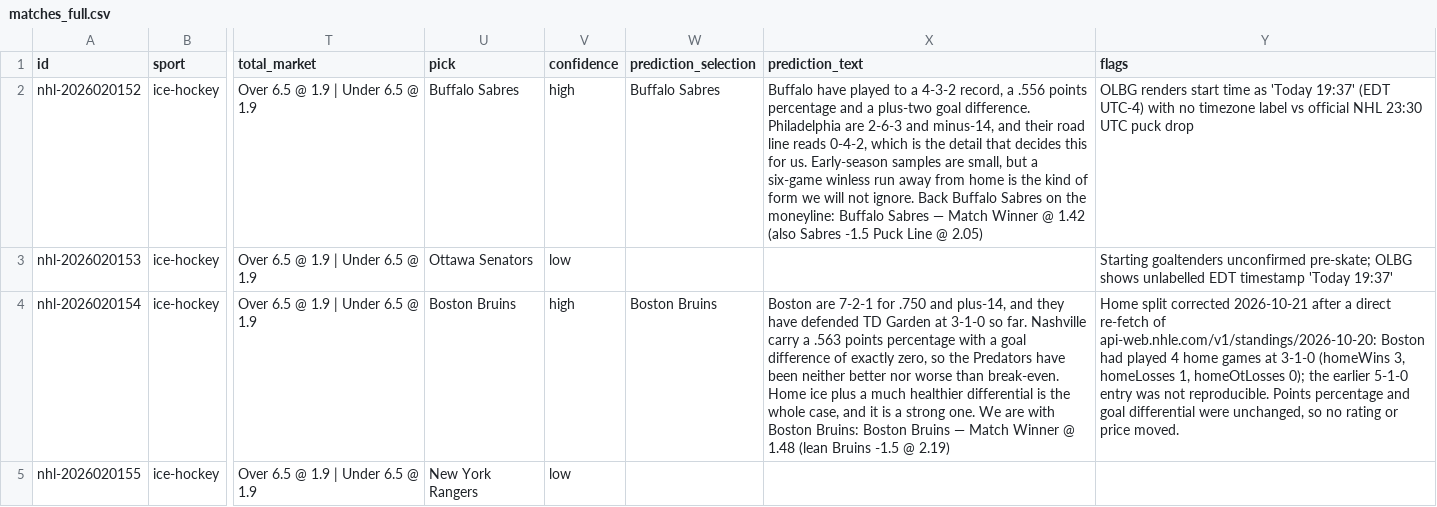
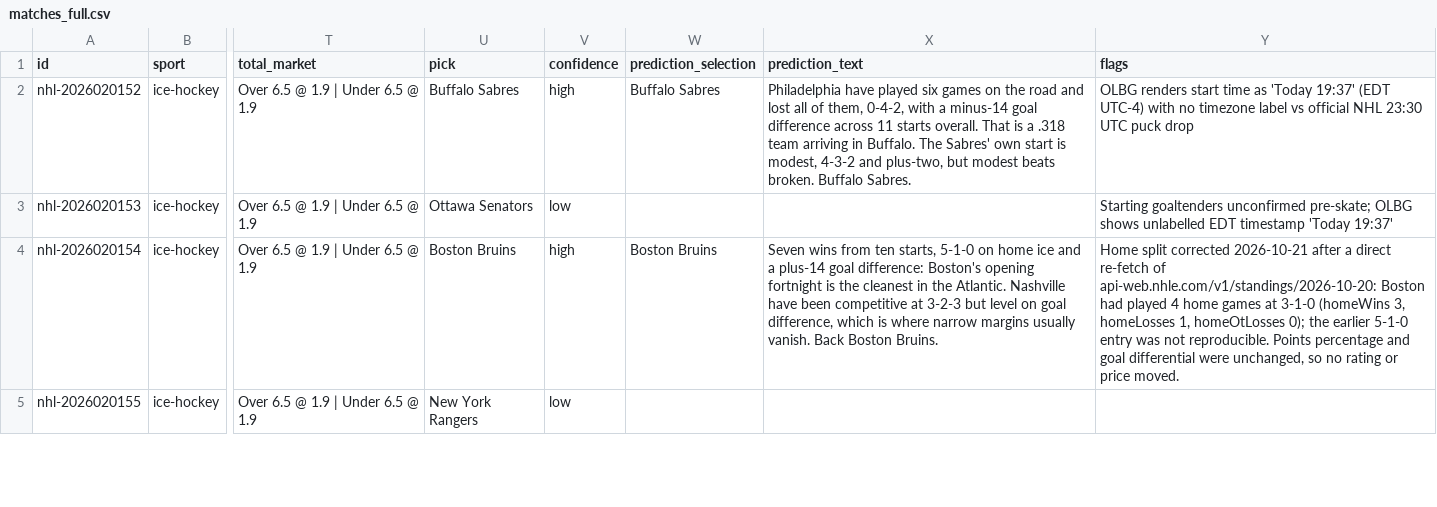
Before and after one commit to buffedlizard55-lab/OLBG1, a CSV file: datasets/matches_full.csv, drawn as a sheet; only a part is shown, gaps mark what is left out; the diff covers the shown part only; the diff names each change by its address in the sheet, - before the commit and + after, or states it on an @@ line.

```diff
--- a/datasets/matches_full.csv
+++ b/datasets/matches_full.csv
-X2 (prediction_text): Buffalo have played to a 4-3-2 record, a .556 points percentage and a plus-two goal difference. Philadelphia are 2-6-3 and minus-14, and their road line reads 0-4-2, which is the detail that decides this for us. Early-season samples are small, but a six-game winless run away from home is the kind of form we will not ignore. Back Buffalo Sabres on the moneyline: Buffalo Sabres — Match Winner @ 1.42 (also Sabres -1.5 Puck Line @ 2.05)
+X2 (prediction_text): Philadelphia have played six games on the road and lost all of them, 0-4-2, with a minus-14 goal difference across 11 starts overall. That is a .318 team arriving in Buffalo. The Sabres' own start is modest, 4-3-2 and plus-two, but modest beats broken. Buffalo Sabres.
-X4 (prediction_text): Boston are 7-2-1 for .750 and plus-14, and they have defended TD Garden at 3-1-0 so far. Nashville carry a .563 points percentage with a goal difference of exactly zero, so the Predators have been neither better nor worse than break-even. Home ice plus a much healthier differential is the whole case, and it is a strong one. We are with Boston Bruins: Boston Bruins — Match Winner @ 1.48 (lean Bruins -1.5 @ 2.19)
+X4 (prediction_text): Seven wins from ten starts, 5-1-0 on home ice and a plus-14 goal difference: Boston's opening fortnight is the cleanest in the Atlantic. Nashville have been competitive at 3-2-3 but level on goal difference, which is where narrow margins usually vanish. Back Boston Bruins.
```
Also changed, not shown: 61 edited cells elsewhere in this file, 53 other files.
